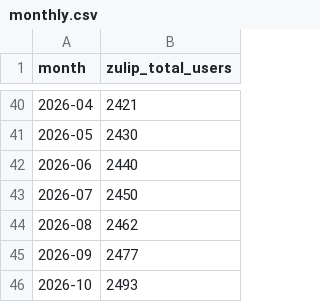
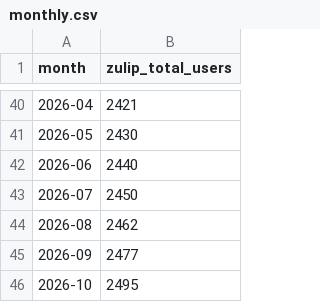
Before and after one commit to robertsilen/mariadb-adoption-index, a CSV file: data/zulip_total_users/monthly.csv, drawn as a sheet; only a part is shown, gaps mark what is left out.

```diff
--- a/data/zulip_total_users/monthly.csv
+++ b/data/zulip_total_users/monthly.csv
@@ -45,2 +45,2 @@ month,zulip_total_users
 2026-09,2477
-2026-10,2493
+2026-10,2495
```
Also changed, not shown: data/zulip_total_users/daily.csv.
